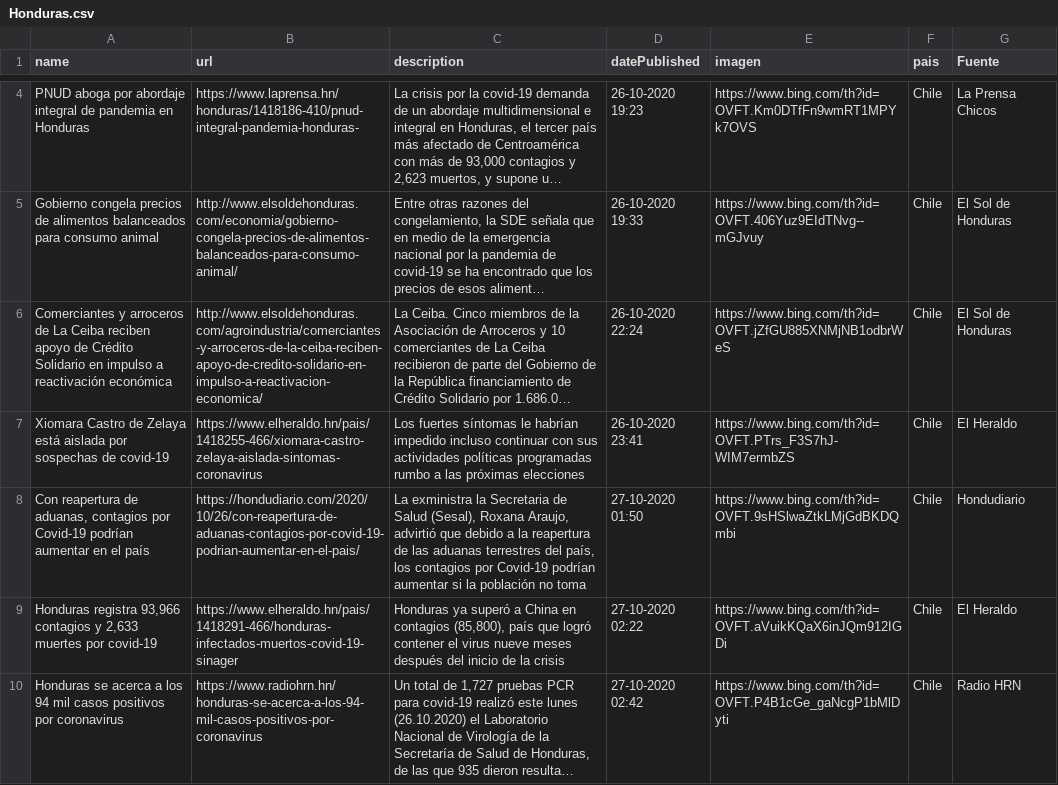
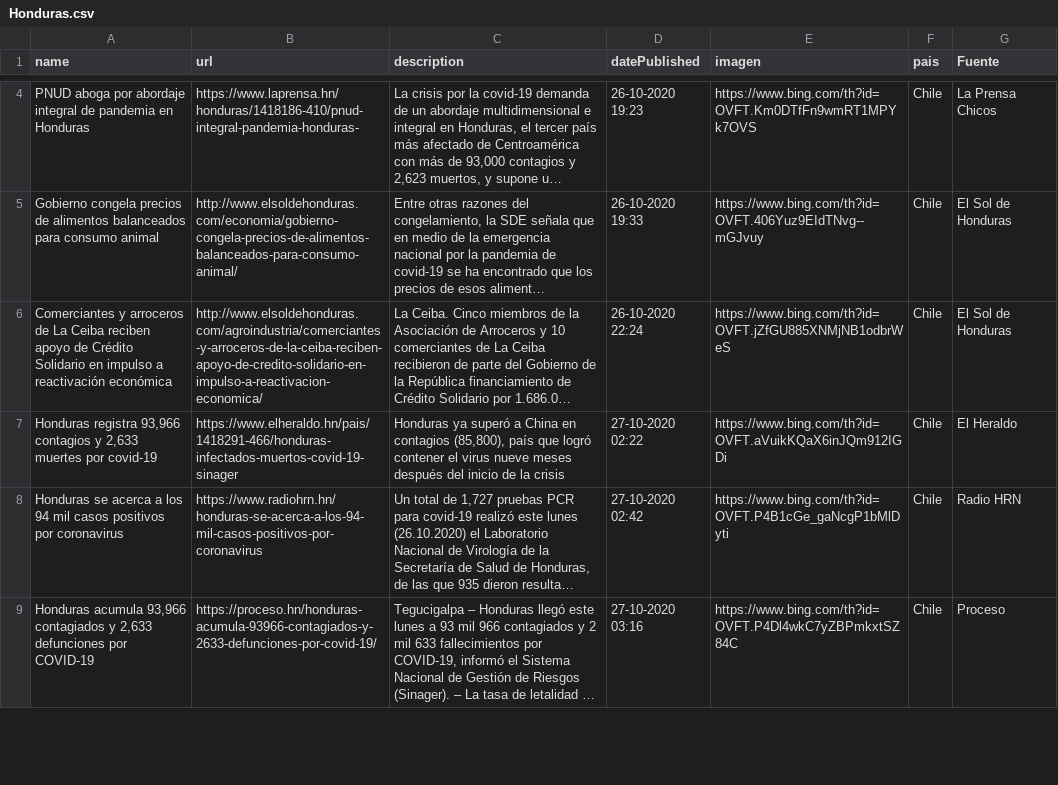
Before and after one commit to Sud-Austral/Datos_Honduras, a CSV file: Bing/News/Honduras.csv, drawn as a sheet; only a part is shown, gaps mark what is left out; the shorter side is filled out with more unchanged rows; long unchanged cells end in …; removed rows and columns are numbered as before the commit, all else as after; the diff covers the shown part only; the diff names each change by its address in the sheet, - before the commit and + after, or states it on an @@ line.

```diff
--- a/Bing/News/Honduras.csv
+++ b/Bing/News/Honduras.csv
-row 7: Xiomara Castro de Zelaya está aislada por sospechas de covid-19 | https://www.elheraldo.hn/pais/1418255-466/xiomara-castro-zelaya-aislada-sintomas-coronavirus | Los fuertes síntomas le habrían impedido incluso continuar con sus actividades políticas programadas rumbo a las próximas elecciones | 26-10-2020 23:41 | https://www.bing.com/th?id=OVFT.PTrs_F3S7hJ-WIM7ermbZS | Chile | El Heraldo
-row 8: Con reapertura de aduanas, contagios por Covid-19 podrían aumentar en el país | https://hondudiario.com/2020/10/26/con-reapertura-de-aduanas-contagios-por-covid-19-podrian-aumentar-en-el-pais/ | La exministra la Secretaria de Salud (Sesal), Roxana Araujo, advirtió que debido a la reapertura de las aduanas terrestres del país, los contagios por Covid-19 podrían aumentar si la población no toma | 27-10-2020 01:50 | https://www.bing.com/th?id=OVFT.9sHSlwaZtkLMjGdBKDQmbi | Chile | Hondudiario
```
Also changed, not shown: 5 added rows, 2 removed rows and 5 edited cells elsewhere in this file, tweeter/tweeter.csv.
